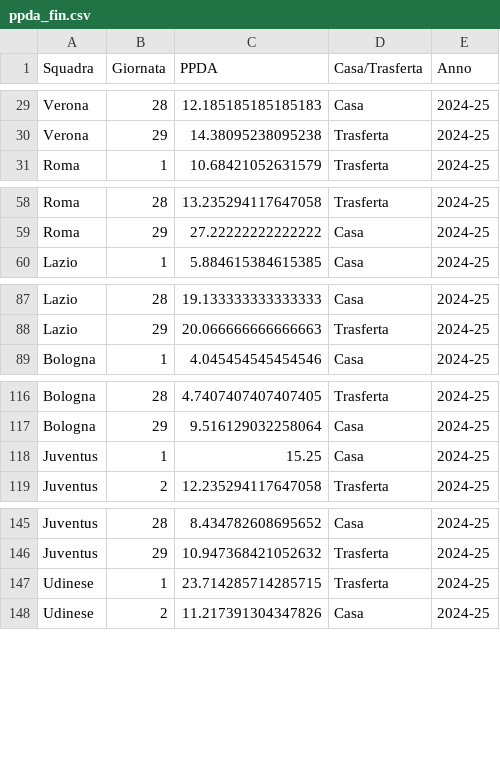
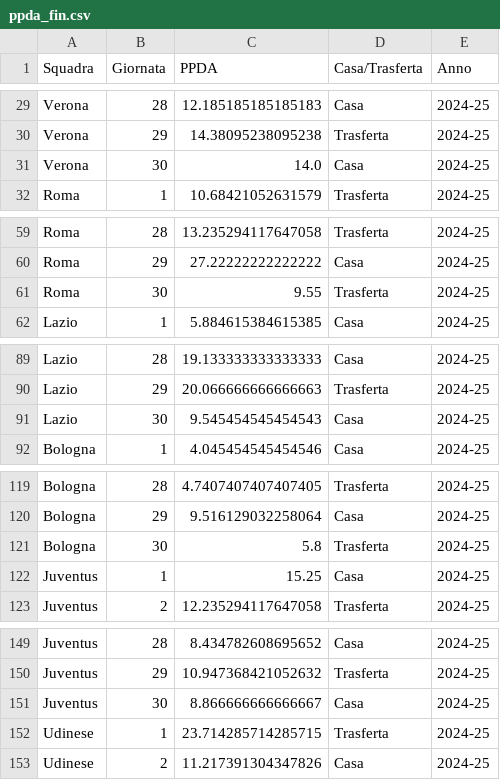
Before and after one commit to tommyblasco/SerieA_Advanced, a CSV file: ppda_fin.csv, drawn as a sheet; only a part is shown, gaps mark what is left out; the diff covers the shown part only; the diff names each change by its address in the sheet, - before the commit and + after, or states it on an @@ line.

Commit message:
add us data

```diff
--- a/ppda_fin.csv
+++ b/ppda_fin.csv
+row 31: Verona | 30 | 14.0 | Casa | 2024-25
+row 61: Roma | 30 | 9.55 | Trasferta | 2024-25
+row 91: Lazio | 30 | 9.545454545454543 | Casa | 2024-25
+row 121: Bologna | 30 | 5.8 | Trasferta | 2024-25
+row 151: Juventus | 30 | 8.866666666666667 | Casa | 2024-25
```
Also changed, not shown: 15 added rows elsewhere in this file, ppda_det.csv, 1 other file.
